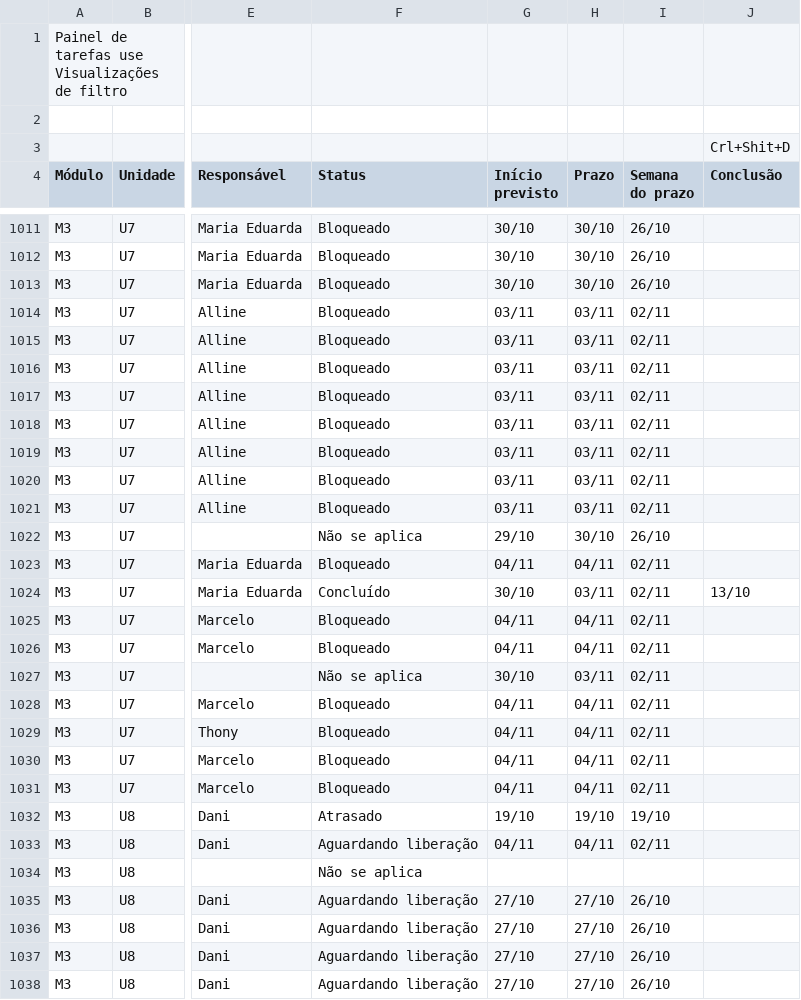
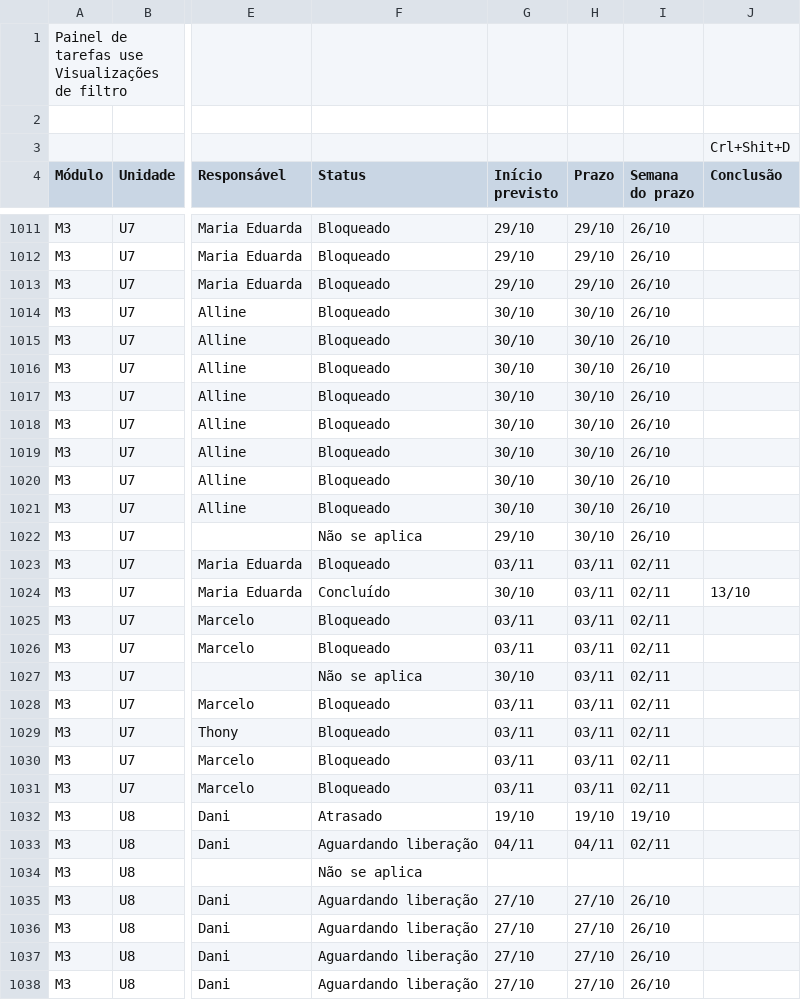
Before and after one commit to Moodle-IFTP-AL/Painel-de-Construcao, a CSV file: painel.csv, drawn as a sheet; only a part is shown, gaps mark what is left out; the diff covers the shown part only; the diff names each change by its address in the sheet, - before the commit and + after, or states it on an @@ line.

```diff
--- a/painel.csv
+++ b/painel.csv
-G1011:G1013 (Início previsto): 30/10
+G1011:G1013 (Início previsto): 29/10
-H1011:H1013 (Prazo): 30/10
+H1011:H1013 (Prazo): 29/10
-G1014:G1021 (Início previsto): 03/11
+G1014:G1021 (Início previsto): 30/10
-H1014:H1021 (Prazo): 03/11
+H1014:H1021 (Prazo): 30/10
-I1014:I1021 (Semana do prazo): 02/11
+I1014:I1021 (Semana do prazo): 26/10
-G1023 (Início previsto): 04/11
+G1023 (Início previsto): 03/11
-H1023 (Prazo): 04/11
+H1023 (Prazo): 03/11
-G1025:G1026 (Início previsto): 04/11
+G1025:G1026 (Início previsto): 03/11
-H1025:H1026 (Prazo): 04/11
+H1025:H1026 (Prazo): 03/11
-G1028:G1031 (Início previsto): 04/11
+G1028:G1031 (Início previsto): 03/11
-H1028:H1031 (Prazo): 04/11
+H1028:H1031 (Prazo): 03/11
```
Also changed, not shown: 72 edited cells elsewhere in this file.
